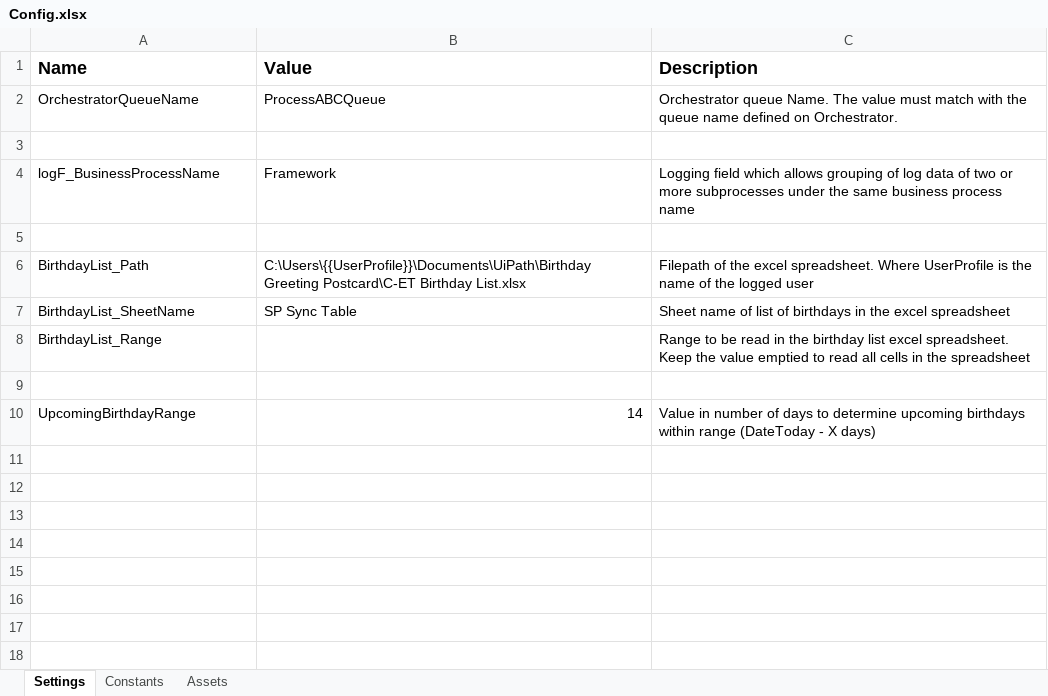
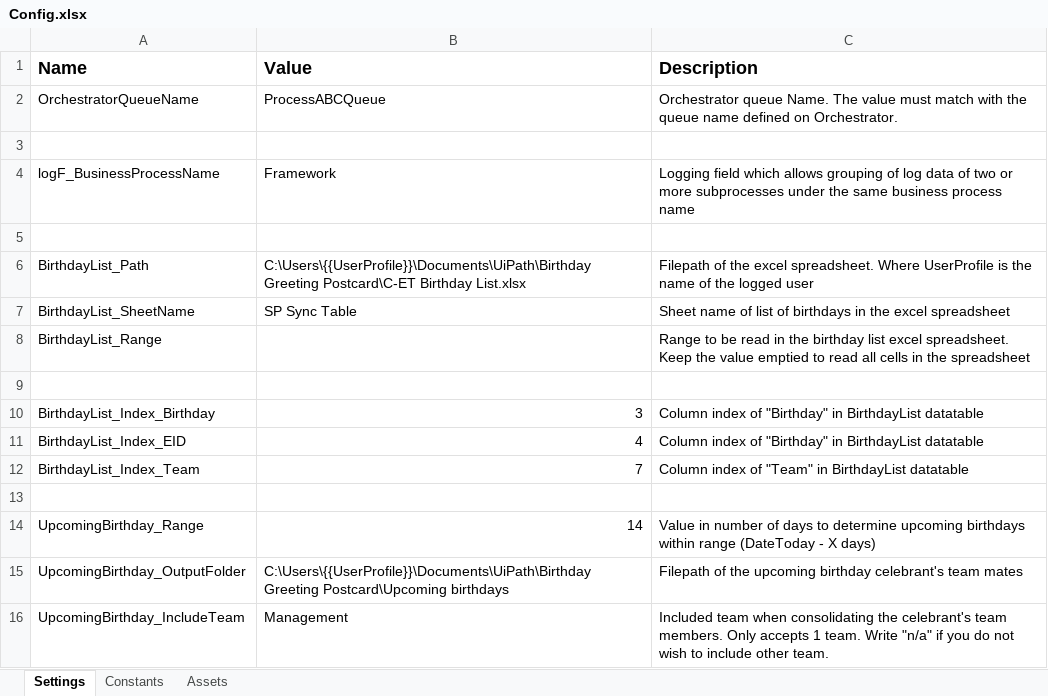
Before and after one commit to ACNChevron/CET_BirthdayGreetings, an Excel workbook: Data/Config.xlsx, sheet Settings, drawn as a sheet; values as stored, in another font and other column widths than the file's, no borders; addresses are those after the commit; the diff names each change by its address in the sheet, - before the commit and + after, or states it on an @@ line.

Commit message:
[INITIAL COMMIT] - Generate excel file for each upcoming birthday celebrant's team members and additional team (Management)

```diff
--- a/Data/Config.xlsx (sheet Settings)
+++ b/Data/Config.xlsx (sheet Settings)
+row 10: BirthdayList_Index_Birthday | 3 | Column index of "Birthday" in BirthdayList datatable
+row 11: BirthdayList_Index_EID | 4 | Column index of "Birthday" in BirthdayList datatable
+row 12: BirthdayList_Index_Team | 7 | Column index of "Team" in BirthdayList datatable
+row 13: (empty)
-A14 (Name): UpcomingBirthdayRange
+A14 (Name): UpcomingBirthday_Range
+row 15: UpcomingBirthday_OutputFolder | C:\Users\{{UserProfile}}\Documents\UiPath\Birthday Greeting Postcard\Upcoming birthdays | Filepath of the upcoming birthday celebrant's team mates
+row 16: UpcomingBirthday_IncludeTeam | Management | Included team when consolidating the celebrant's team members. Only accepts 1 team. Write "n/a" if you do not wish to include other team.
```
Also changed, not shown: 6 other files.
